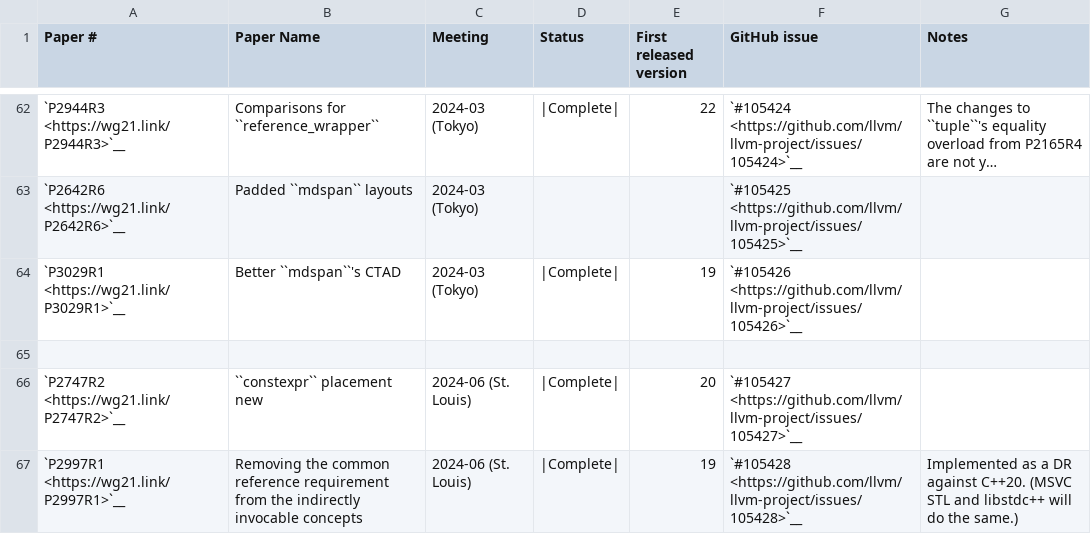
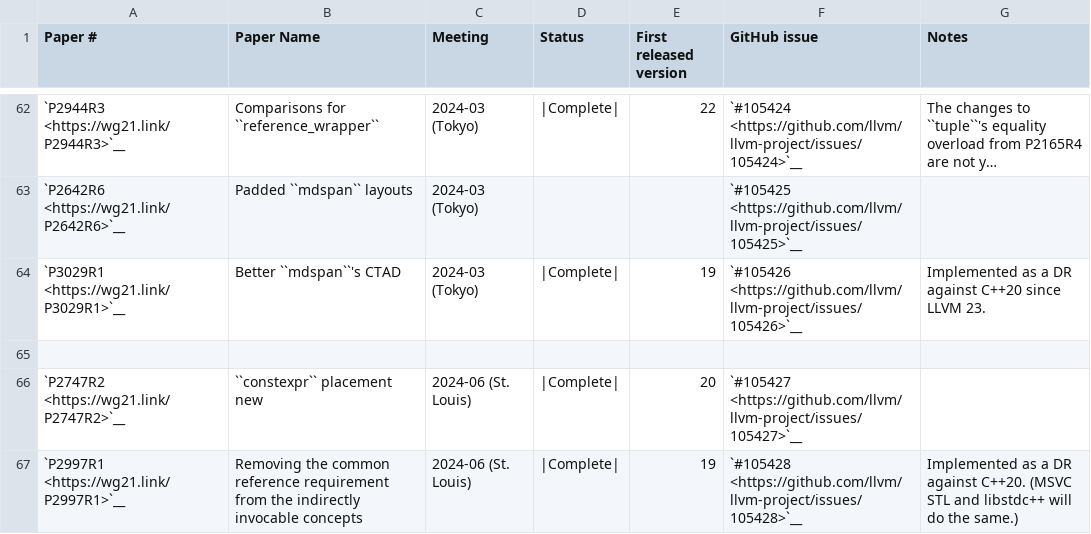
Before and after one commit to chromium-full-mirror/external_github.com_llvm_llvm-project_libcxx, a CSV file: docs/Status/Cxx26Papers.csv, drawn as a sheet; only a part is shown, gaps mark what is left out; long unchanged cells end in ….

Commit message:
[libc++] Backport P3029R1 Better `mdspan`'s CTAD to C++20/23 (#208132)
Also backport
- support for `T::value` of a reference type in `integral-constant-like`
from P2781R9 `std::constant_wrapper`, and
- LWG4351 _`integral-constant-like`_ needs more `remove_cvref_t`.

P3029R1 (and its further fixes) should be treated as a Defect Report
against C++20/23 to avoid behavior difference in different modes. Other
implementations will do or are already doing the same.

NOKEYCHECK=True
GitOrigin-RevId: cb6bccc33f46cba5bbdba5f3883acde1a1f4f83e

```diff
--- a/docs/Status/Cxx26Papers.csv
+++ b/docs/Status/Cxx26Papers.csv
@@ -63,3 +63,3 @@
 "`P2642R6 <https://wg21.link/P2642R6>`__","Padded ``mdspan`` layouts","2024-03 (Tokyo)","","","`#105425 <https://github.com/llvm/llvm-project/issues/105425>`__",""
-"`P3029R1 <https://wg21.link/P3029R1>`__","Better ``mdspan``'s CTAD","2024-03 (Tokyo)","|Complete|","19","`#105426 <https://github.com/llvm/llvm-project/issues/105426>`__",""
+"`P3029R1 <https://wg21.link/P3029R1>`__","Better ``mdspan``'s CTAD","2024-03 (Tokyo)","|Complete|","19","`#105426 <https://github.com/llvm/llvm-project/issues/105426>`__","Implemented as a DR against C++20 since LLVM 23."
 "","","","","","",""
```
Also changed, not shown: 7 other files.
